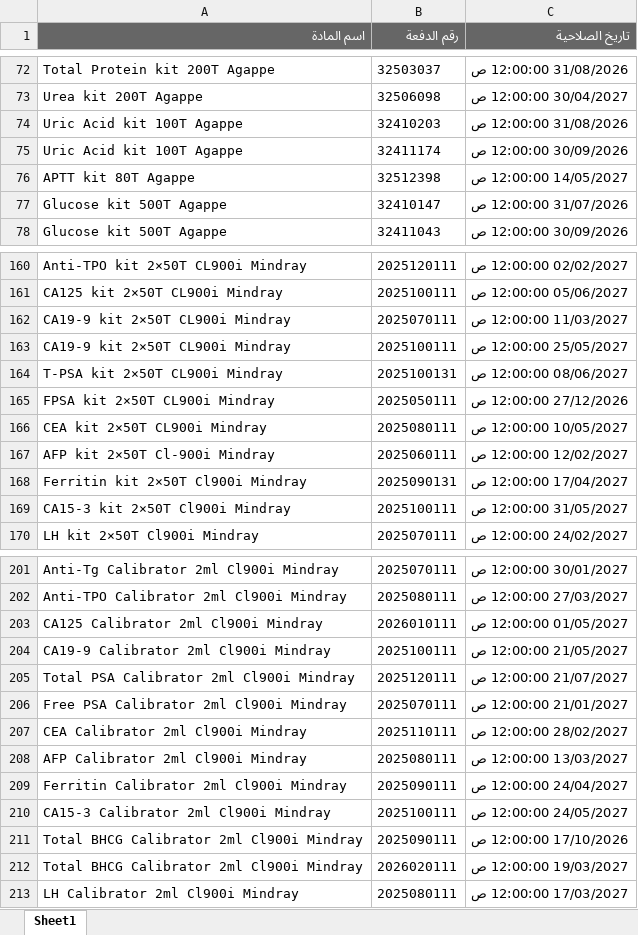
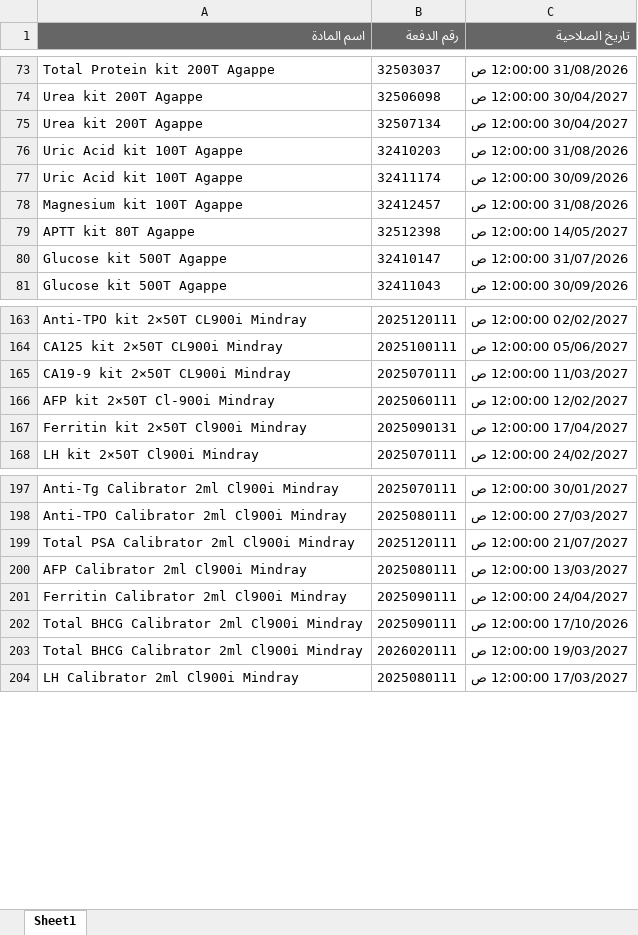
Before and after one commit to abdallawolf92/expiry-check, an Excel workbook: المواد.xlsx, sheet Sheet1, drawn as a sheet; only a part is shown, gaps mark what is left out; values as stored, in another font and other column widths than the file's, no borders; removed rows and columns are numbered as before the commit, all else as after; the diff covers the shown part only; the diff names each change by its address in the sheet, - before the commit and + after, or states it on an @@ line.

Commit message:
Add files via upload

```diff
--- a/المواد.xlsx (sheet Sheet1)
+++ b/المواد.xlsx (sheet Sheet1)
+row 75: Urea kit 200T Agappe | 32507134 | 30/04/2027 12:00:00 ص
+row 78: Magnesium kit 100T Agappe | 32412457 | 31/08/2026 12:00:00 ص
-row 163: CA19-9 kit 2×50T CL900i Mindray | 2025100111 | 25/05/2027 12:00:00 ص
-row 164: T-PSA kit 2×50T CL900i Mindray | 2025100131 | 08/06/2027 12:00:00 ص
-row 165: FPSA kit 2×50T CL900i Mindray | 2025050111 | 27/12/2026 12:00:00 ص
-row 166: CEA kit 2×50T CL900i Mindray | 2025080111 | 10/05/2027 12:00:00 ص
-row 169: CA15-3 kit 2×50T Cl900i Mindray | 2025100111 | 31/05/2027 12:00:00 ص
-row 203: CA125 Calibrator 2ml Cl900i Mindray | 2026010111 | 01/05/2027 12:00:00 ص
-row 204: CA19-9 Calibrator 2ml Cl900i Mindray | 2025100111 | 21/05/2027 12:00:00 ص
-row 206: Free PSA Calibrator 2ml Cl900i Mindray | 2025070111 | 21/01/2027 12:00:00 ص
-row 207: CEA Calibrator 2ml Cl900i Mindray | 2025110111 | 28/02/2027 12:00:00 ص
-row 210: CA15-3 Calibrator 2ml Cl900i Mindray | 2025100111 | 24/05/2027 12:00:00 ص
```
Also changed, not shown: 13 added rows and 6 removed rows elsewhere in this sheet.
